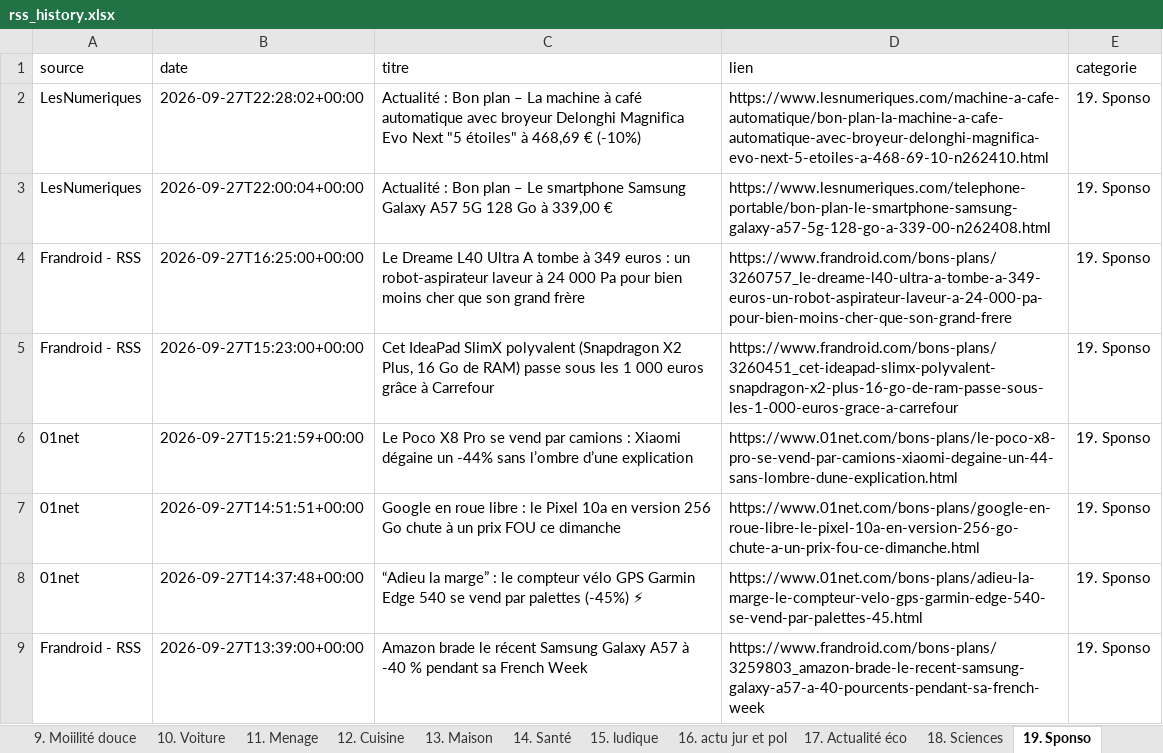
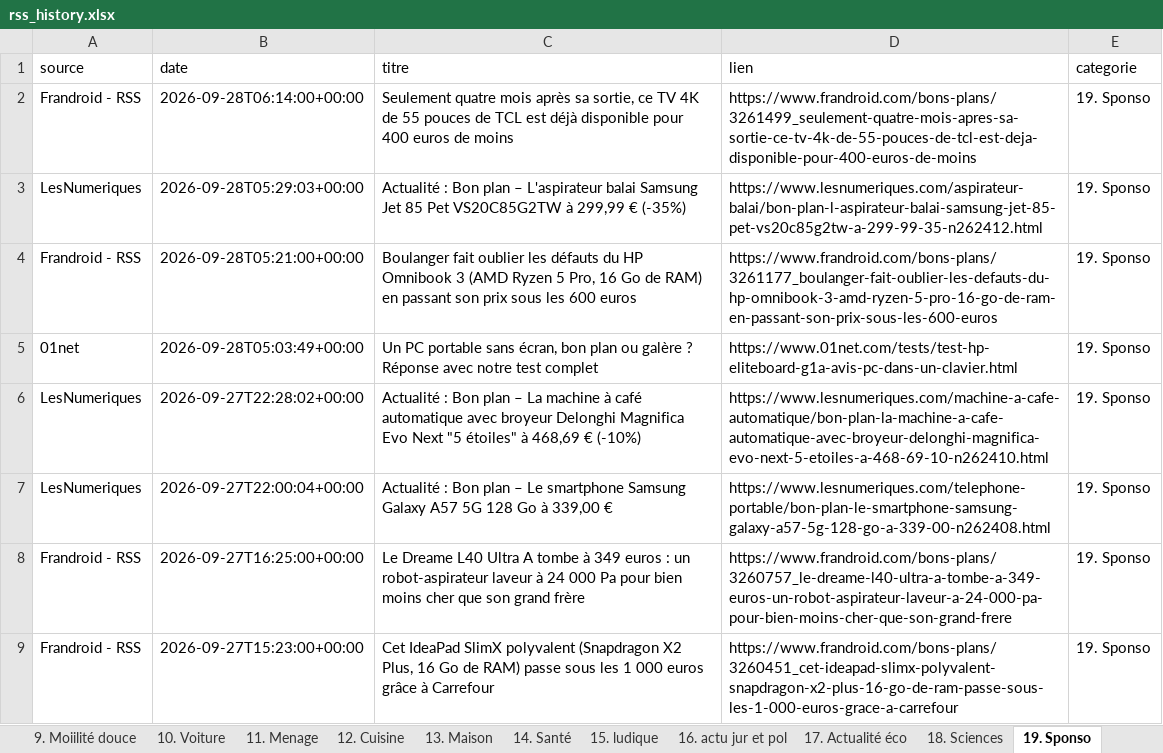
Before and after one commit to djhadef-star/rss-categories, an Excel workbook: output/rss_history.xlsx, sheet 19. Sponso, drawn as a sheet; only a part is shown; the shorter side is filled out with more unchanged rows; values as stored, in another font and other column widths than the file's, no borders; the diff names each change by its address in the sheet, - before the commit and + after, or states it on an @@ line.

```diff
--- a/output/rss_history.xlsx (sheet 19. Sponso)
+++ b/output/rss_history.xlsx (sheet 19. Sponso)
+row 2: Frandroid - RSS | 2026-09-28T06:14:00+00:00 | Seulement quatre mois après sa sortie, ce TV 4K de 55 pouces de TCL est déjà disponible pour 400 euros de moins | https://www.frandroid.com/bons-plans/3261499_seulement-quatre-mois-apres-sa-sortie-ce-tv-4k-de-55-pouces-de-tcl-est-deja-disponible-pour-400-euros-de-moins | 19. Sponso
+row 3: LesNumeriques | 2026-09-28T05:29:03+00:00 | Actualité : Bon plan – L'aspirateur balai Samsung Jet 85 Pet VS20C85G2TW à 299,99 € (-35%) | https://www.lesnumeriques.com/aspirateur-balai/bon-plan-l-aspirateur-balai-samsung-jet-85-pet-vs20c85g2tw-a-299-99-35-n262412.html | 19. Sponso
+row 4: Frandroid - RSS | 2026-09-28T05:21:00+00:00 | Boulanger fait oublier les défauts du HP Omnibook 3 (AMD Ryzen 5 Pro, 16 Go de RAM) en passant son prix sous les 600 euros | https://www.frandroid.com/bons-plans/3261177_boulanger-fait-oublier-les-defauts-du-hp-omnibook-3-amd-ryzen-5-pro-16-go-de-ram-en-passant-son-prix-sous-les-600-euros | 19. Sponso
+row 5: 01net | 2026-09-28T05:03:49+00:00 | Un PC portable sans écran, bon plan ou galère ? Réponse avec notre test complet | https://www.01net.com/tests/test-hp-eliteboard-g1a-avis-pc-dans-un-clavier.html | 19. Sponso
```
Also changed, not shown: sheet Tous_les_articles, sheet 1. SMARTPHONE, sheet NON_CLASSE, sheet 13. Maison, sheet 10. Voiture, sheet 6. IA, 6 more sheets, output/rss_history_2.xlsx, 2 other files.
